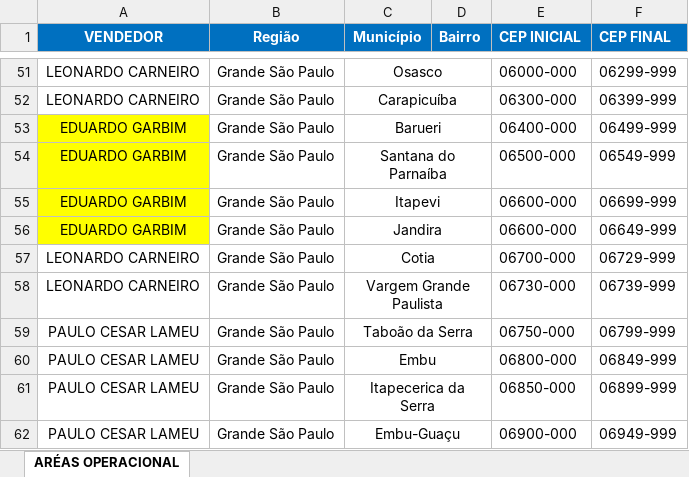
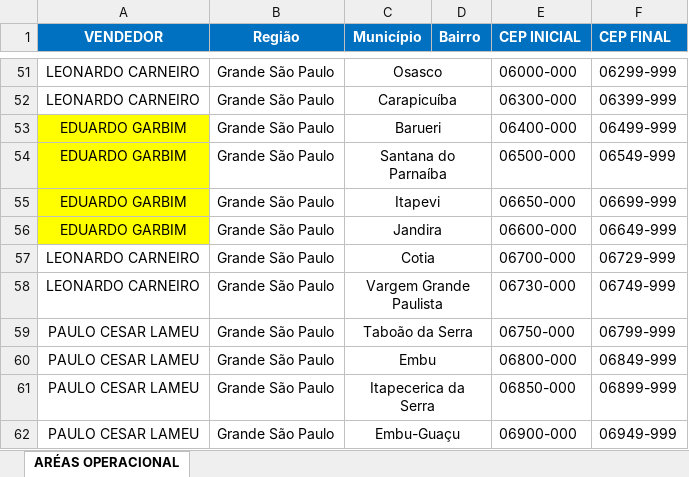
Before and after one commit to denigrisadm/denigris-app, an Excel workbook: data/AREA_OPERACIONAL.xlsx, sheet ARÉAS OPERACIONAL, drawn as a sheet; only a part is shown, gaps mark what is left out; values as stored, in another font and other column widths than the file's, no borders; the diff covers the shown part only; the diff names each change by its address in the sheet, - before the commit and + after, or states it on an @@ line.

```diff
--- a/data/AREA_OPERACIONAL.xlsx (sheet ARÉAS OPERACIONAL)
+++ b/data/AREA_OPERACIONAL.xlsx (sheet ARÉAS OPERACIONAL)
-E55 (CEP INICIAL): 06600-000
+E55 (CEP INICIAL): 06650-000
-F58 (CEP FINAL): 06739-999
+F58 (CEP FINAL): 06749-999
```
Also changed, not shown: 12 edited cells elsewhere in this sheet.
